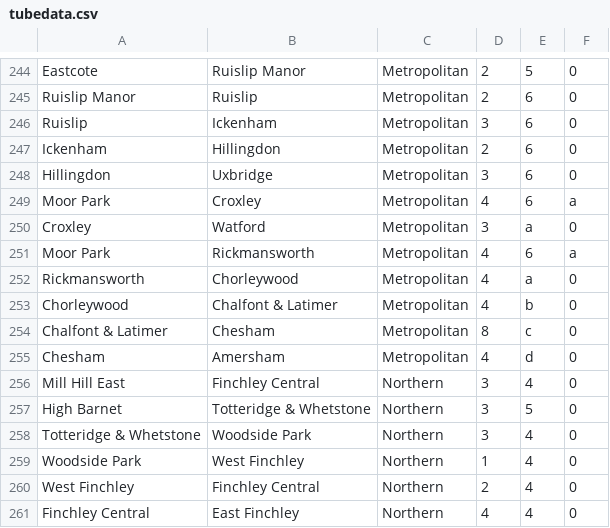
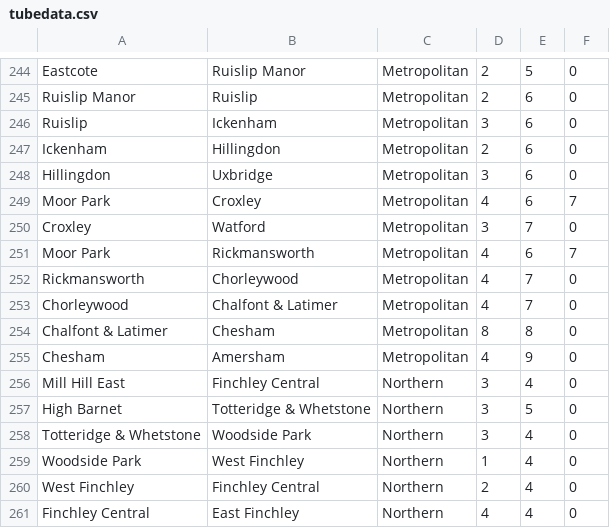
Before and after one commit to Ozz-E/tube-route-algorithm, a CSV file: tubedata.csv, drawn as a sheet; only a part is shown, gaps mark what is left out.

Commit message:
tube data - errors corrected; heuristic2 - failed attempt of implementing networkX

```diff
--- a/tubedata.csv
+++ b/tubedata.csv
@@ -248,9 +248,9 @@ Ickenham,Hillingdon,Metropolitan,2,6,0
 Hillingdon,Uxbridge,Metropolitan,3,6,0
-Moor Park,Croxley,Metropolitan,4,6,a
-Croxley,Watford,Metropolitan,3,a,0
-Moor Park,Rickmansworth,Metropolitan,4,6,a
-Rickmansworth,Chorleywood,Metropolitan,4,a,0
-Chorleywood,Chalfont & Latimer,Metropolitan,4,b,0
-Chalfont & Latimer,Chesham,Metropolitan,8,c,0
-Chesham,Amersham,Metropolitan,4,d,0
+Moor Park,Croxley,Metropolitan,4,6,7
+Croxley,Watford,Metropolitan,3,7,0
+Moor Park,Rickmansworth,Metropolitan,4,6,7
+Rickmansworth,Chorleywood,Metropolitan,4,7,0
+Chorleywood,Chalfont & Latimer,Metropolitan,4,7,0
+Chalfont & Latimer,Chesham,Metropolitan,8,8,0
+Chesham,Amersham,Metropolitan,4,9,0
 Mill Hill East,Finchley Central,Northern,3,4,0
```
Also changed, not shown: 1 other file.
